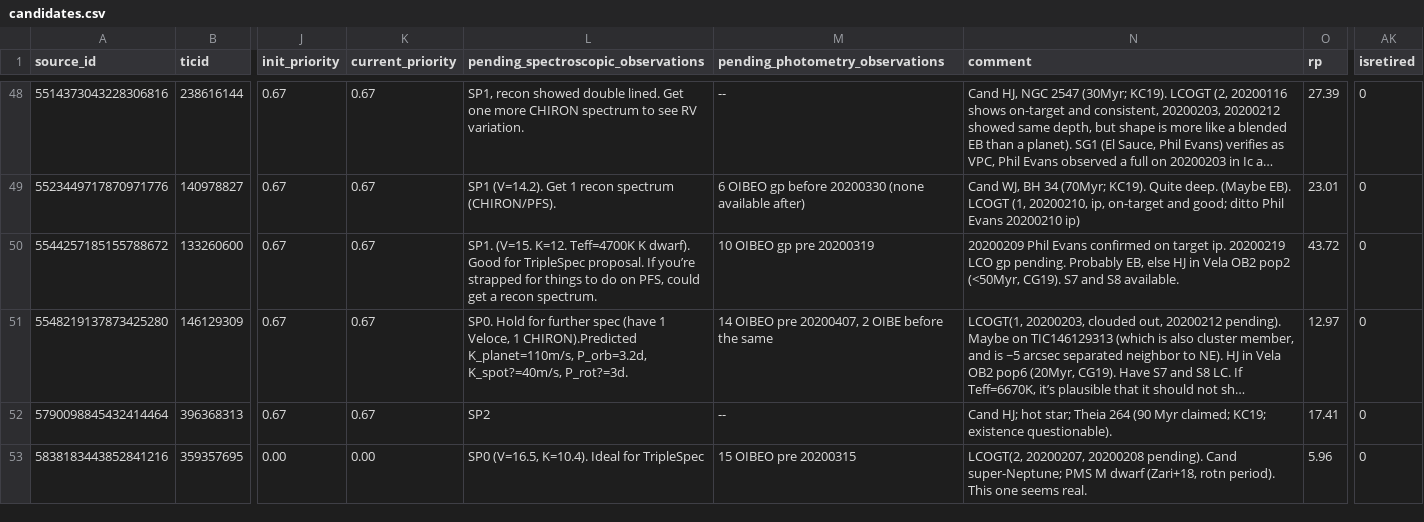
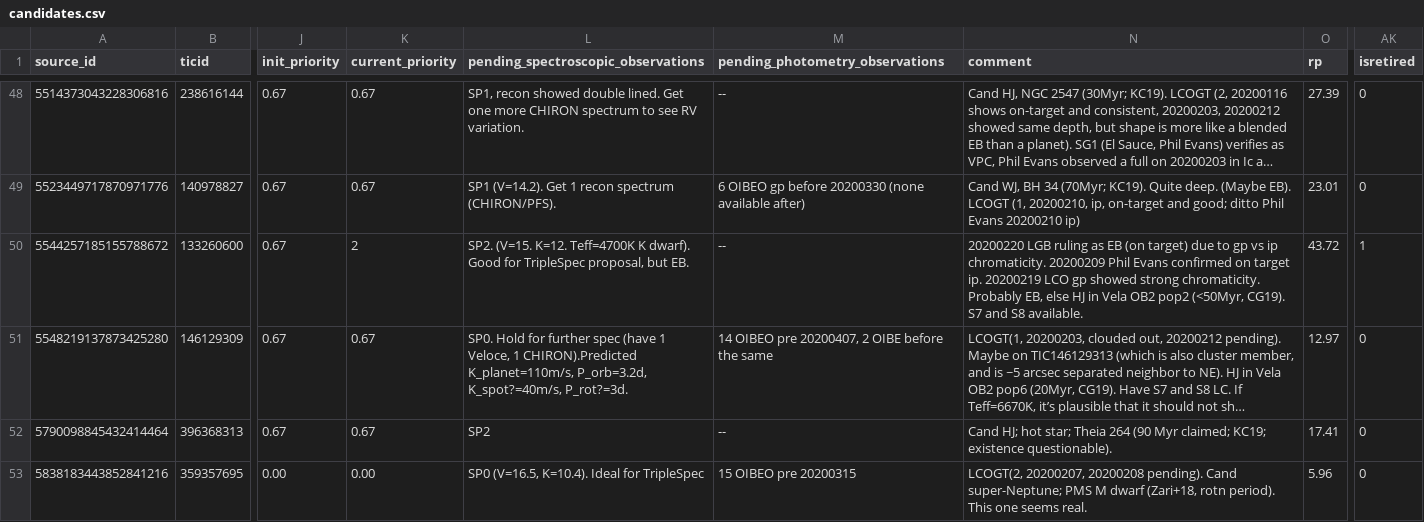
Before and after one commit to lgbouma/cdips_followup, a CSV file: data/candidate_database/candidates.csv, drawn as a sheet; only a part is shown, gaps mark what is left out; long unchanged cells end in …; the diff names each change by its address in the sheet, - before the commit and + after, or states it on an @@ line.

Commit message:
cand db update

```diff
--- a/data/candidate_database/candidates.csv
+++ b/data/candidate_database/candidates.csv
-K50 (current_priority): 0.67
+K50 (current_priority): 2
-L50: SP1. (V=15. K=12. Teff=4700K K dwarf). Good for TripleSpec proposal. If you’re strapped for things to do on PFS, could get a recon spectrum.
+L50: SP2. (V=15. K=12. Teff=4700K K dwarf). Good for TripleSpec proposal, but EB.
-M50 (pending_photometry_observations): 10 OIBEO gp pre 20200319
+M50 (pending_photometry_observations): --
-N50 (comment): 20200209 Phil Evans confirmed on target ip. 20200219 LCO gp pending. Probably EB,…
+N50 (comment): 20200220 LGB ruling as EB (on target) due to gp vs ip chromaticity. 20200209 Phil Evans confirmed on target ip. 20200219 LCO gp showed strong chromaticity. Probably EB,…
-AK50 (isretired): 0
+AK50 (isretired): 1
```
